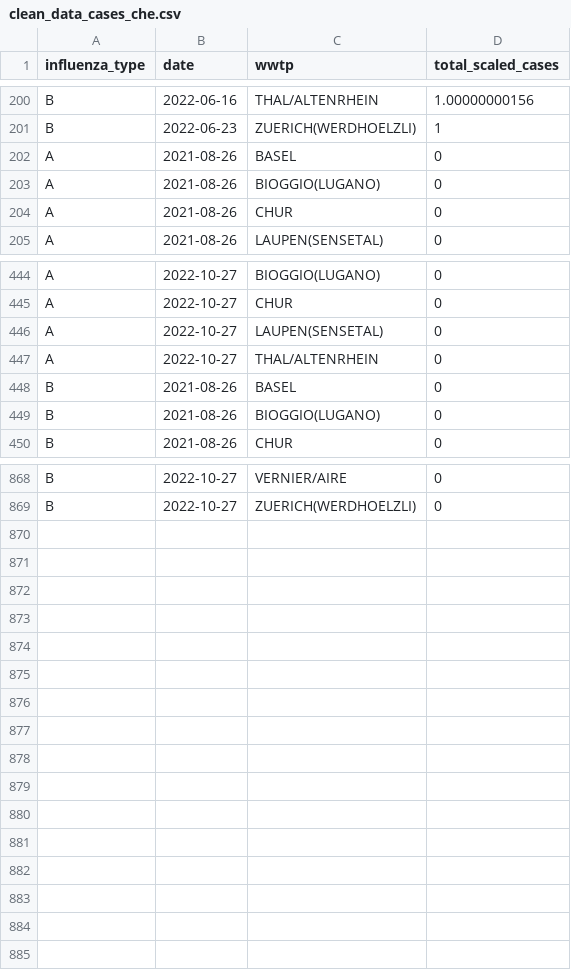
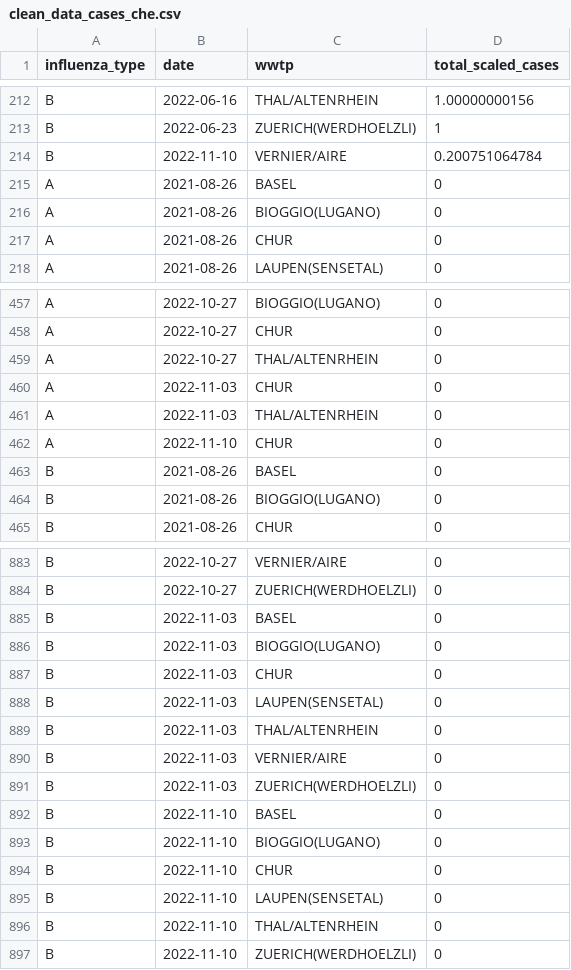
Before and after one commit to wise-ch/wastewater-influenza-dashboard, a CSV file: data/clean_data_cases_che.csv, drawn as a sheet; only a part is shown, gaps mark what is left out; the diff covers the shown part only.

```diff
--- a/data/clean_data_cases_che.csv
+++ b/data/clean_data_cases_che.csv
@@ -201,2 +213,3 @@
 "B",2022-06-23,"ZUERICH(WERDHOELZLI)",1
+"B",2022-11-10,"VERNIER/AIRE",0.200751064784
 "A",2021-08-26,"BASEL",0
@@ -445,4 +458,6 @@
 "A",2022-10-27,"CHUR",0
-"A",2022-10-27,"LAUPEN(SENSETAL)",0
 "A",2022-10-27,"THAL/ALTENRHEIN",0
+"A",2022-11-03,"CHUR",0
+"A",2022-11-03,"THAL/ALTENRHEIN",0
+"A",2022-11-10,"CHUR",0
 "B",2021-08-26,"BASEL",0
@@ -869 +884,14 @@
 "B",2022-10-27,"ZUERICH(WERDHOELZLI)",0
+"B",2022-11-03,"BASEL",0
+"B",2022-11-03,"BIOGGIO(LUGANO)",0
+"B",2022-11-03,"CHUR",0
+"B",2022-11-03,"LAUPEN(SENSETAL)",0
+"B",2022-11-03,"THAL/ALTENRHEIN",0
+"B",2022-11-03,"VERNIER/AIRE",0
+"B",2022-11-03,"ZUERICH(WERDHOELZLI)",0
+"B",2022-11-10,"BASEL",0
+"B",2022-11-10,"BIOGGIO(LUGANO)",0
+"B",2022-11-10,"CHUR",0
+"B",2022-11-10,"LAUPEN(SENSETAL)",0
+"B",2022-11-10,"THAL/ALTENRHEIN",0
+"B",2022-11-10,"ZUERICH(WERDHOELZLI)",0
```
Also changed, not shown: 12 added rows and 2 edited cells elsewhere in this file, data/clean_data_ge_zh.csv, 19 other files.
